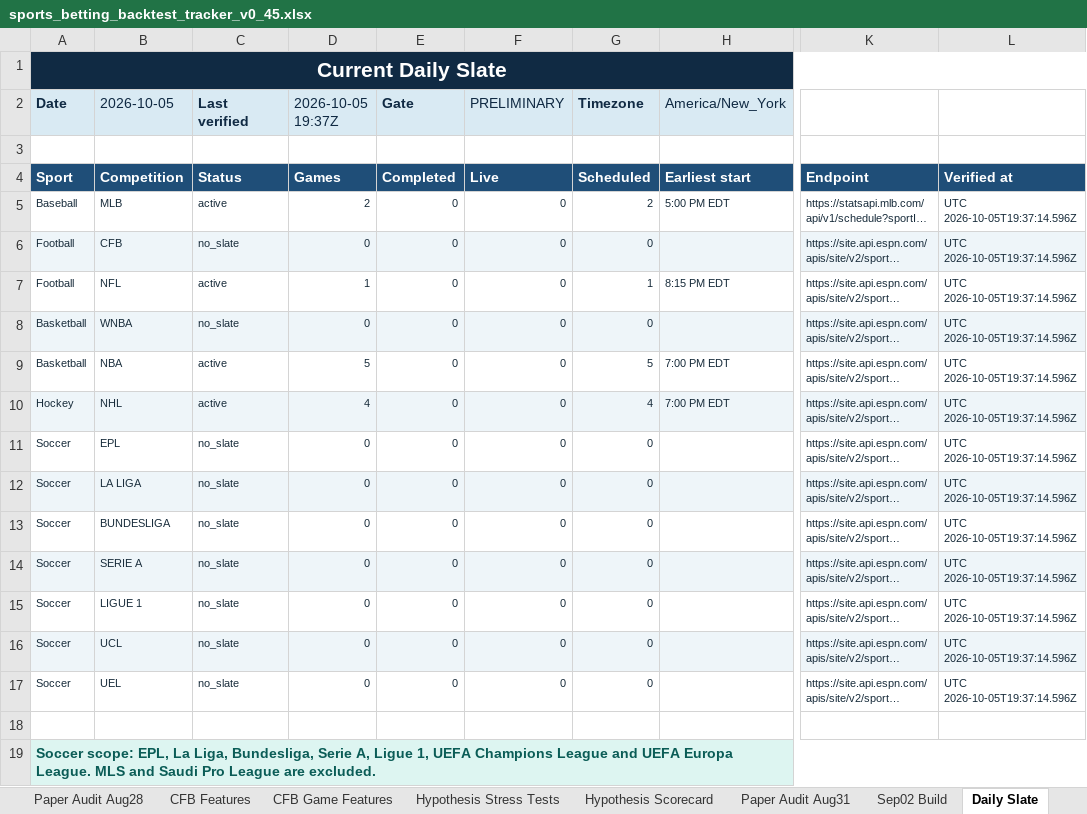
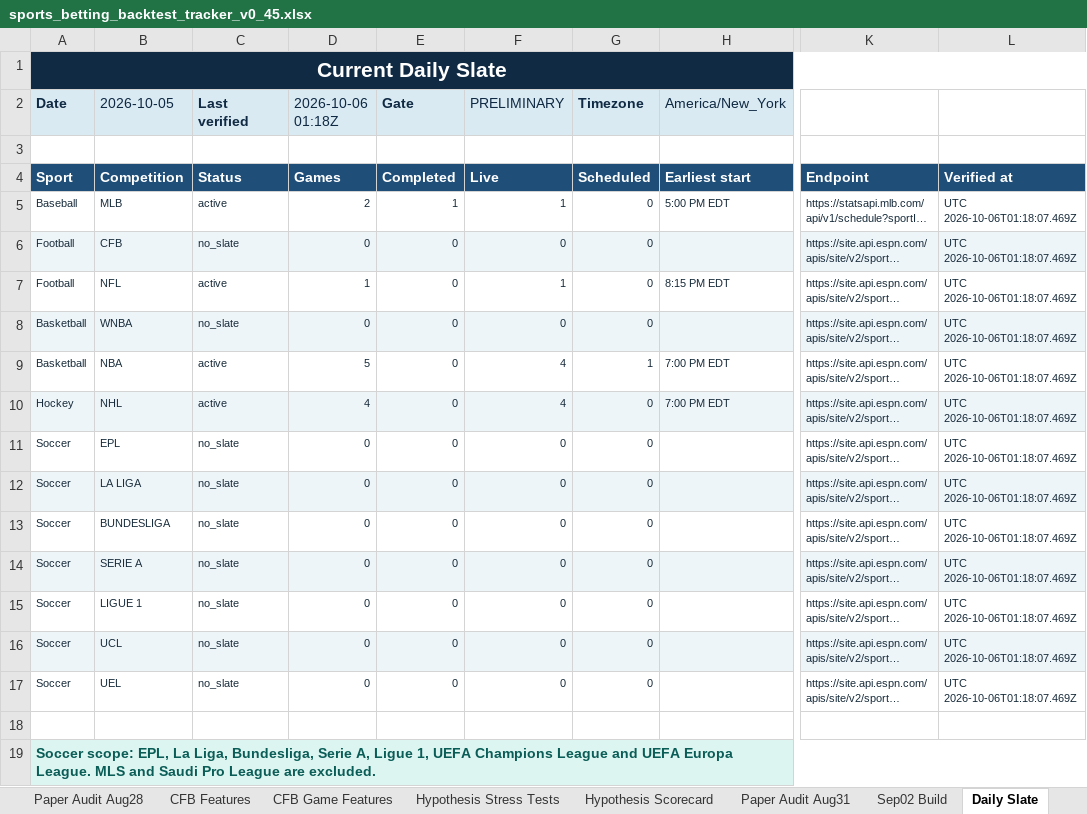
Before and after one commit to KevinKato27/SportsBetting, an Excel workbook: data/imports/sports_betting_backtest_tracker_v0_45.xlsx, sheet Daily Slate, drawn as a sheet; only a part is shown, gaps mark what is left out; long unchanged cells end in …; values as stored, in another font and other column widths than the file's, no borders; the diff names each change by its address in the sheet, - before the commit and + after, or states it on an @@ line.

```diff
--- a/data/imports/sports_betting_backtest_tracker_v0_45.xlsx (sheet Daily Slate)
+++ b/data/imports/sports_betting_backtest_tracker_v0_45.xlsx (sheet Daily Slate)
-D2: 2026-10-05 19:37Z
+D2: 2026-10-06 01:18Z
-E5 (Gate): 0
+E5 (Gate): 1
-F5 (PRELIMINARY): 0
+F5 (PRELIMINARY): 1
-G5 (Timezone): 2
+G5 (Timezone): 0
-L5:L17: UTC 2026-10-05T19:37:14.596Z
+L5:L17: UTC 2026-10-06T01:18:07.469Z
-F7 (PRELIMINARY): 0
+F7 (PRELIMINARY): 1
-G7 (Timezone): 1
+G7 (Timezone): 0
-F9:F10 (PRELIMINARY): 0
+F9:F10 (PRELIMINARY): 4
-G9 (Timezone): 5
+G9 (Timezone): 1
-G10 (Timezone): 4
+G10 (Timezone): 0
```
Also changed, not shown: 2 other files.
